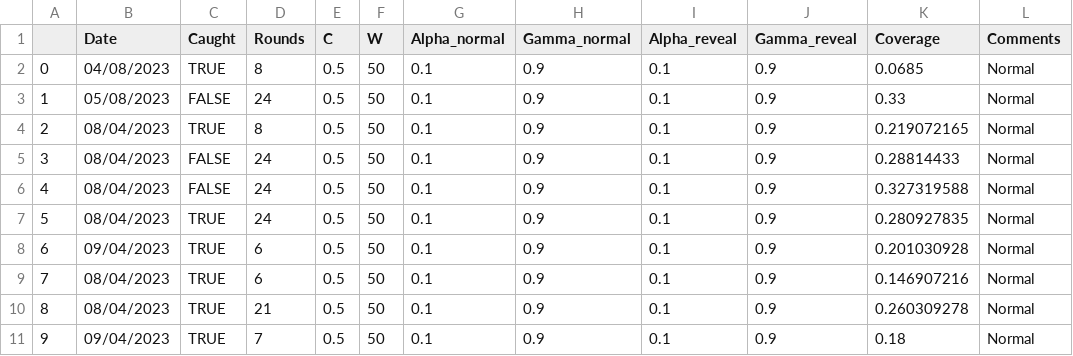
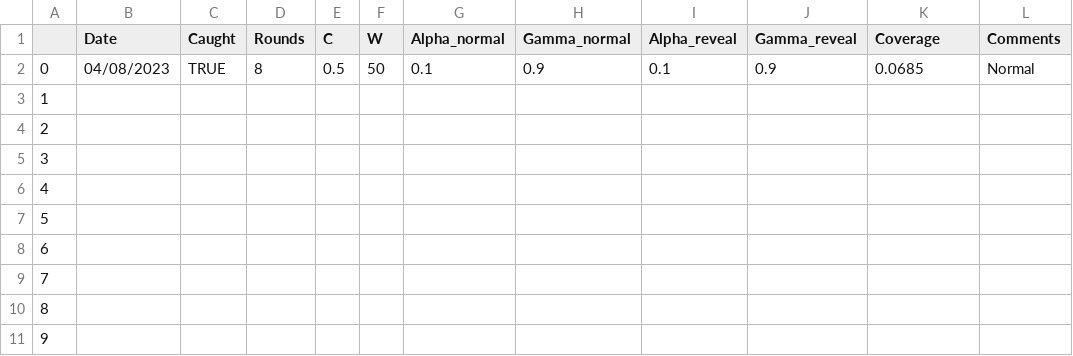
Before and after one commit to Sheharyar-Ali/MCTS-Scotland_yard, a CSV file: run_data.csv, drawn as a sheet; only a part is shown; the diff covers the shown part only; the diff names each change by its address in the sheet, - before the commit and + after, or states it on an @@ line.

```diff
--- a/run_data.csv
+++ b/run_data.csv
-B3 (Date): 05/08/2023
+B3 (Date): (empty)
-C3 (Caught): FALSE
+C3 (Caught): (empty)
-D3 (Rounds): 24
+D3 (Rounds): (empty)
-E3:E11 (C): 0.5
+E3:E11 (C): (empty)
-F3:F11 (W): 50
+F3:F11 (W): (empty)
-G3:G11 (Alpha_normal): 0.1
+G3:G11 (Alpha_normal): (empty)
-H3:H11 (Gamma_normal): 0.9
+H3:H11 (Gamma_normal): (empty)
-I3:I11 (Alpha_reveal): 0.1
+I3:I11 (Alpha_reveal): (empty)
-J3:J11 (Gamma_reveal): 0.9
+J3:J11 (Gamma_reveal): (empty)
-K3 (Coverage): 0.33
+K3 (Coverage): (empty)
-L3:L11 (Comments): Normal
+L3:L11 (Comments): (empty)
-B4:B7 (Date): 08/04/2023
+B4:B7 (Date): (empty)
-C4 (Caught): TRUE
+C4 (Caught): (empty)
-D4 (Rounds): 8
+D4 (Rounds): (empty)
-K4 (Coverage): 0.219072165
+K4 (Coverage): (empty)
-C5:C6 (Caught): FALSE
+C5:C6 (Caught): (empty)
-D5:D7 (Rounds): 24
+D5:D7 (Rounds): (empty)
-K5 (Coverage): 0.28814433
+K5 (Coverage): (empty)
-K6 (Coverage): 0.327319588
+K6 (Coverage): (empty)
-C7:C11 (Caught): TRUE
+C7:C11 (Caught): (empty)
-K7 (Coverage): 0.280927835
+K7 (Coverage): (empty)
-B8 (Date): 09/04/2023
+B8 (Date): (empty)
-D8:D9 (Rounds): 6
+D8:D9 (Rounds): (empty)
-K8 (Coverage): 0.201030928
+K8 (Coverage): (empty)
-B9:B10 (Date): 08/04/2023
+B9:B10 (Date): (empty)
-K9 (Coverage): 0.146907216
+K9 (Coverage): (empty)
-D10 (Rounds): 21
+D10 (Rounds): (empty)
-K10 (Coverage): 0.260309278
+K10 (Coverage): (empty)
-B11 (Date): 09/04/2023
+B11 (Date): (empty)
-D11 (Rounds): 7
+D11 (Rounds): (empty)
-K11 (Coverage): 0.18
+K11 (Coverage): (empty)
```
Also changed, not shown: 3 added rows, 1 removed row, 73 edited cells and row numbers in column A elsewhere in this file, Map_info_V2.csv, 6 other files.
